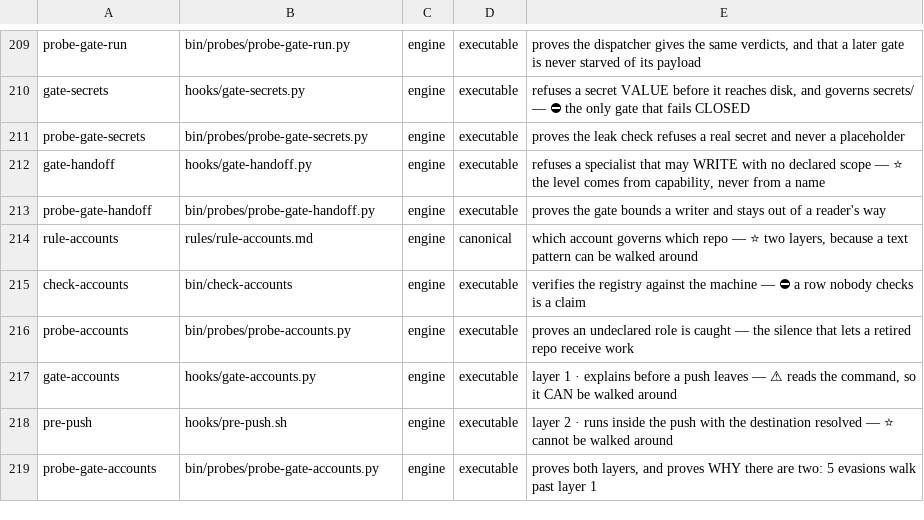
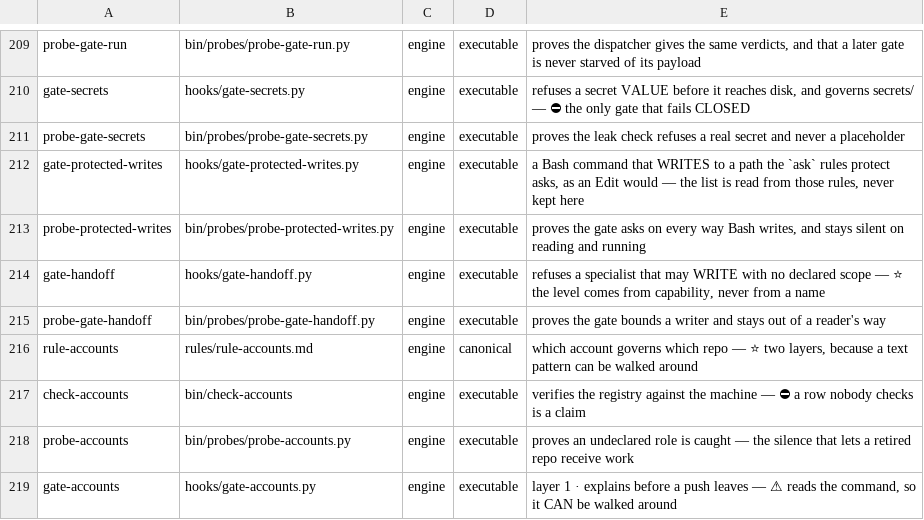
Before and after one commit to for3slabs/mente-os, a TSV file: Mente/pieces.tsv, drawn as a sheet; only a part is shown, gaps mark what is left out; the shorter side is filled out with more unchanged rows.

```diff
--- a/Mente/pieces.tsv
+++ b/Mente/pieces.tsv
@@ -211,2 +211,4 @@ gate-secrets	hooks/gate-secrets.py	engine	executable	refuses a secret VALUE befo
 probe-gate-secrets	bin/probes/probe-gate-secrets.py	engine	executable	proves the leak check refuses a real secret and never a placeholder
+gate-protected-writes	hooks/gate-protected-writes.py	engine	executable	a Bash command that WRITES to a path the `ask` rules protect asks, as an Edit would — the list is read from those rules, never kept here
+probe-protected-writes	bin/probes/probe-protected-writes.py	engine	executable	proves the gate asks on every way Bash writes, and stays silent on reading and running
 gate-handoff	hooks/gate-handoff.py	engine	executable	refuses a specialist that may WRITE with no declared scope — ⭐ the level comes from capability, never from a name
```
Also changed, not shown: 7 other files.
